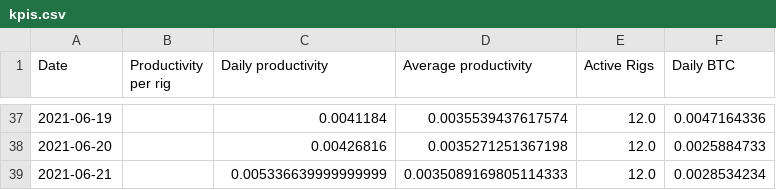
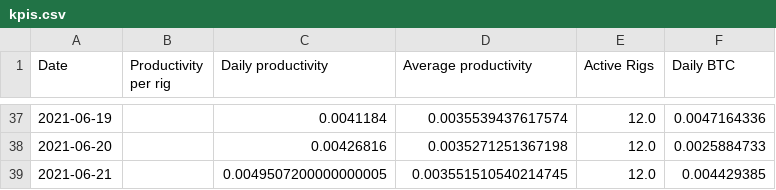
Before and after one commit to Mentalustig/Bitcoindashboard, a CSV file: kpis.csv, drawn as a sheet; only a part is shown, gaps mark what is left out.

```diff
--- a/kpis.csv
+++ b/kpis.csv
@@ -38,2 +38,2 @@ Date,Productivity per rig,Daily productivity,Average productivity,Active Rigs,Da
 2021-06-20,,0.00426816,0.0035271251367198,12.0,0.0025884733
-2021-06-21,,0.005336639999999999,0.0035089169805114333,12.0,0.0028534234
+2021-06-21,,0.0049507200000000005,0.003551510540214745,12.0,0.004429385
```
Also changed, not shown: getrig.csv, totalvalue.csv, 2 other files.
